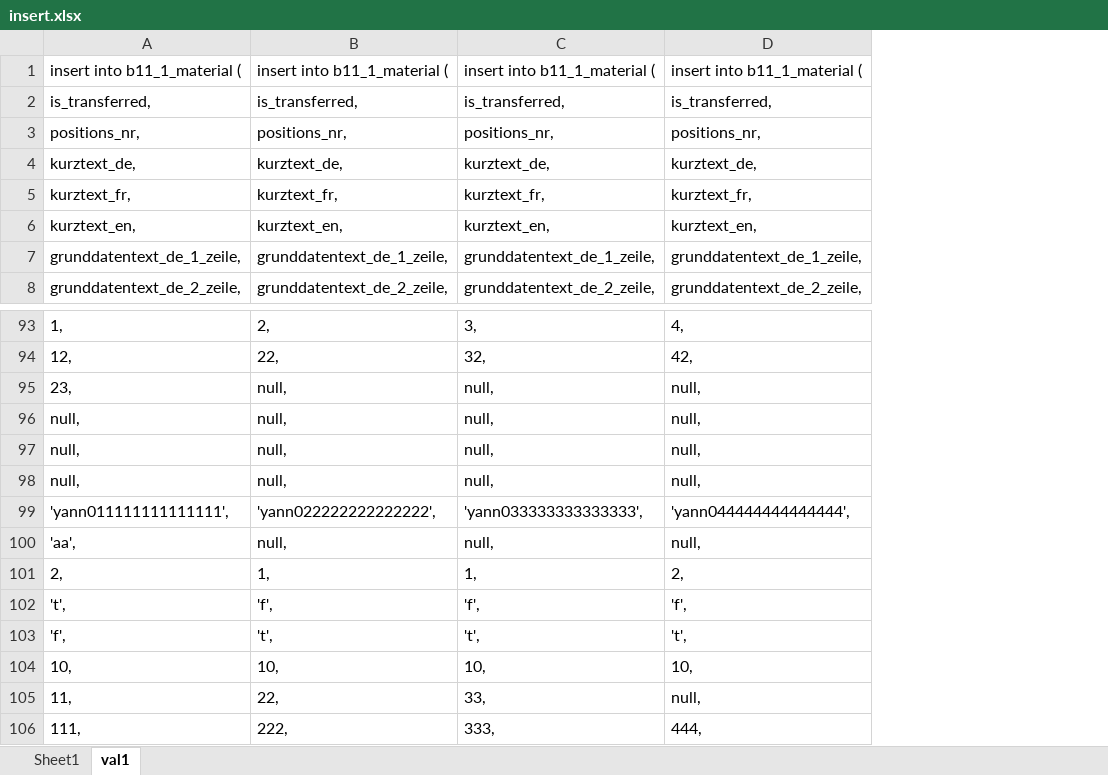
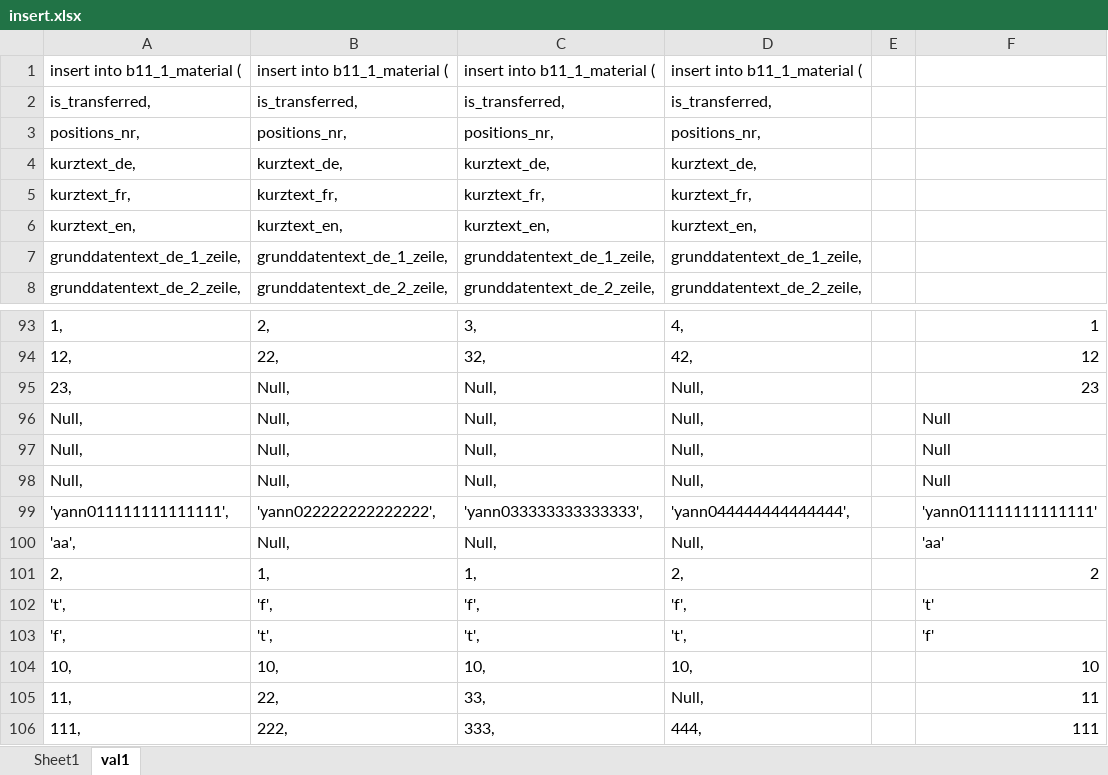
Before and after one commit to ycrausaz/b11.1, an Excel workbook: b11_1/fields/insert.xlsx, sheet val1, drawn as a sheet; only a part is shown, gaps mark what is left out; values as stored, in another font and other column widths than the file's, no borders; removed rows and columns are numbered as before the commit, all else as after; the diff covers the shown part only; the diff names each change by its address in the sheet, - before the commit and + after, or states it on an @@ line.

```diff
--- a/b11_1/fields/insert.xlsx (sheet val1)
+++ b/b11_1/fields/insert.xlsx (sheet val1)
+column E, empty
+column F, rows 93-95: 1 | 12 | 23; rows 99-106: 'yann011111111111111' | 'aa' | 2 | 't' | 'f' | 10 | 11 | 111
-B95: null,
+B95: Null,
-C95: null,
+C95: Null,
-D95: null,
+D95: Null,
-row 96: null, | null, | null, | null,
-row 97: null, | null, | null, | null,
-row 98: null, | null, | null, | null,
+row 96: Null, | Null, | Null, | Null, |  | Null
+row 97: Null, | Null, | Null, | Null, |  | Null
+row 98: Null, | Null, | Null, | Null, |  | Null
-B100: null,
+B100: Null,
-C100: null,
+C100: Null,
-D100: null,
+D100: Null,
-D105: null,
+D105: Null,
```
Also changed, not shown: 7 added rows, 7 removed rows and 43 edited cells elsewhere in this sheet, formulas that keep their value, 5 other files.
